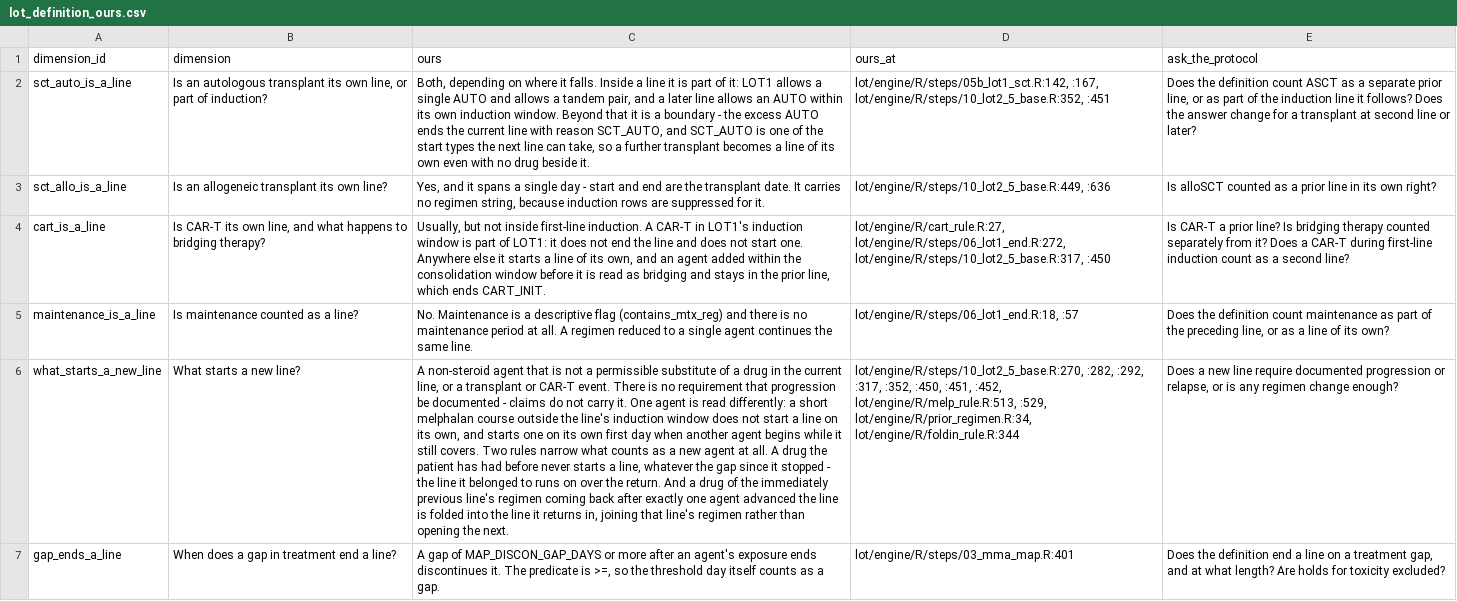
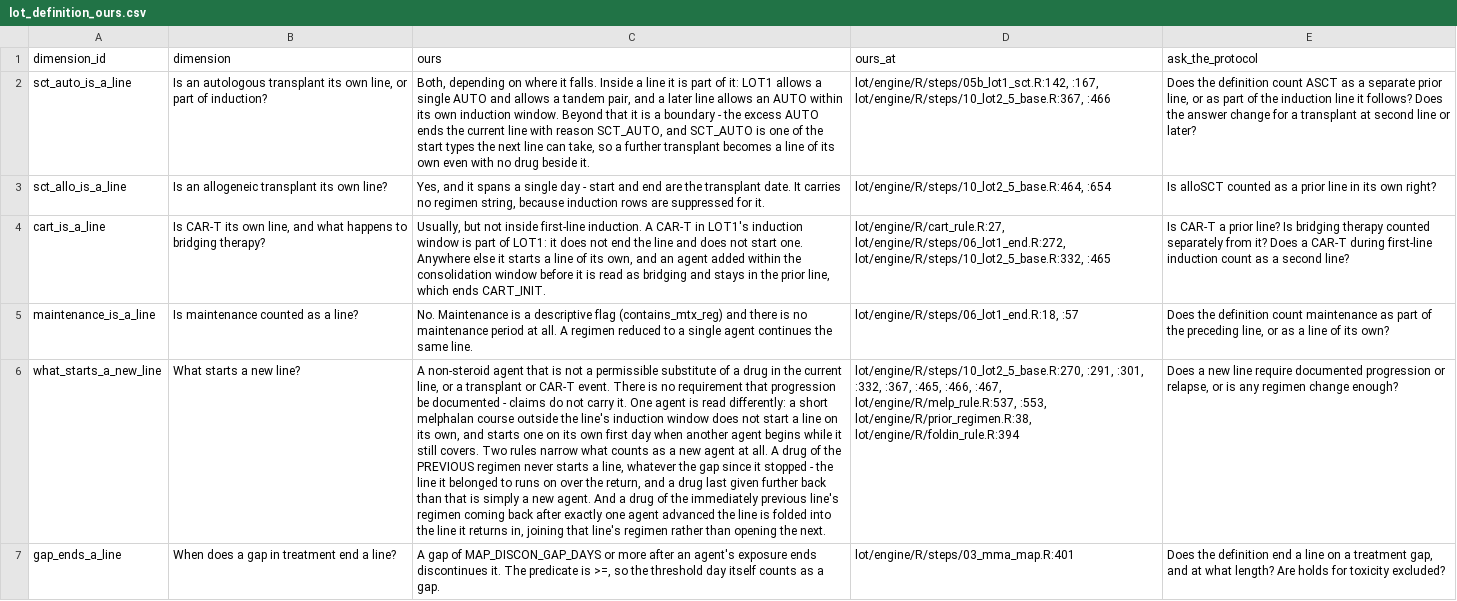
Before and after one commit to salzburry/julialot, a CSV file: Jul 28/exploration/lot/out/lot_definition_ours.csv, drawn as a sheet; only a part is shown; the diff covers the shown part only; the diff names each change by its address in the sheet, - before the commit and + after, or states it on an @@ line.

```diff
--- a/Jul 28/exploration/lot/out/lot_definition_ours.csv
+++ b/Jul 28/exploration/lot/out/lot_definition_ours.csv
-D2 (ours_at): lot/engine/R/steps/05b_lot1_sct.R:142, :167, lot/engine/R/steps/10_lot2_5_base.R:352, :451
+D2 (ours_at): lot/engine/R/steps/05b_lot1_sct.R:142, :167, lot/engine/R/steps/10_lot2_5_base.R:367, :466
-D3 (ours_at): lot/engine/R/steps/10_lot2_5_base.R:449, :636
+D3 (ours_at): lot/engine/R/steps/10_lot2_5_base.R:464, :654
-D4 (ours_at): lot/engine/R/cart_rule.R:27, lot/engine/R/steps/06_lot1_end.R:272, lot/engine/R/steps/10_lot2_5_base.R:317, :450
+D4 (ours_at): lot/engine/R/cart_rule.R:27, lot/engine/R/steps/06_lot1_end.R:272, lot/engine/R/steps/10_lot2_5_base.R:332, :465
-C6 (ours): …A drug the patient has had before never starts a line, whatever the gap since it stopped - the line it belonged to runs on over the return. And a…
+C6 (ours): …A drug of the PREVIOUS regimen never starts a line, whatever the gap since it stopped - the line it belonged to runs on over the return, and a drug last given further back than that is simply a new agent. And a…
-D6 (ours_at): lot/engine/R/steps/10_lot2_5_base.R:270, :282, :292, :317, :352, :450, :451, :452, lot/engine/R/melp_rule.R:513, :529, lot/engine/R/prior_regimen.R:34, lot/engine/R/foldin_rule.R:344
+D6 (ours_at): lot/engine/R/steps/10_lot2_5_base.R:270, :291, :301, :332, :367, :465, :466, :467, lot/engine/R/melp_rule.R:537, :553, lot/engine/R/prior_regimen.R:38, lot/engine/R/foldin_rule.R:394
```
Also changed, not shown: 4 edited cells elsewhere in this file, Jul 28/exploration/lot/out/lot_definition_concordance.csv, 10 other files.
